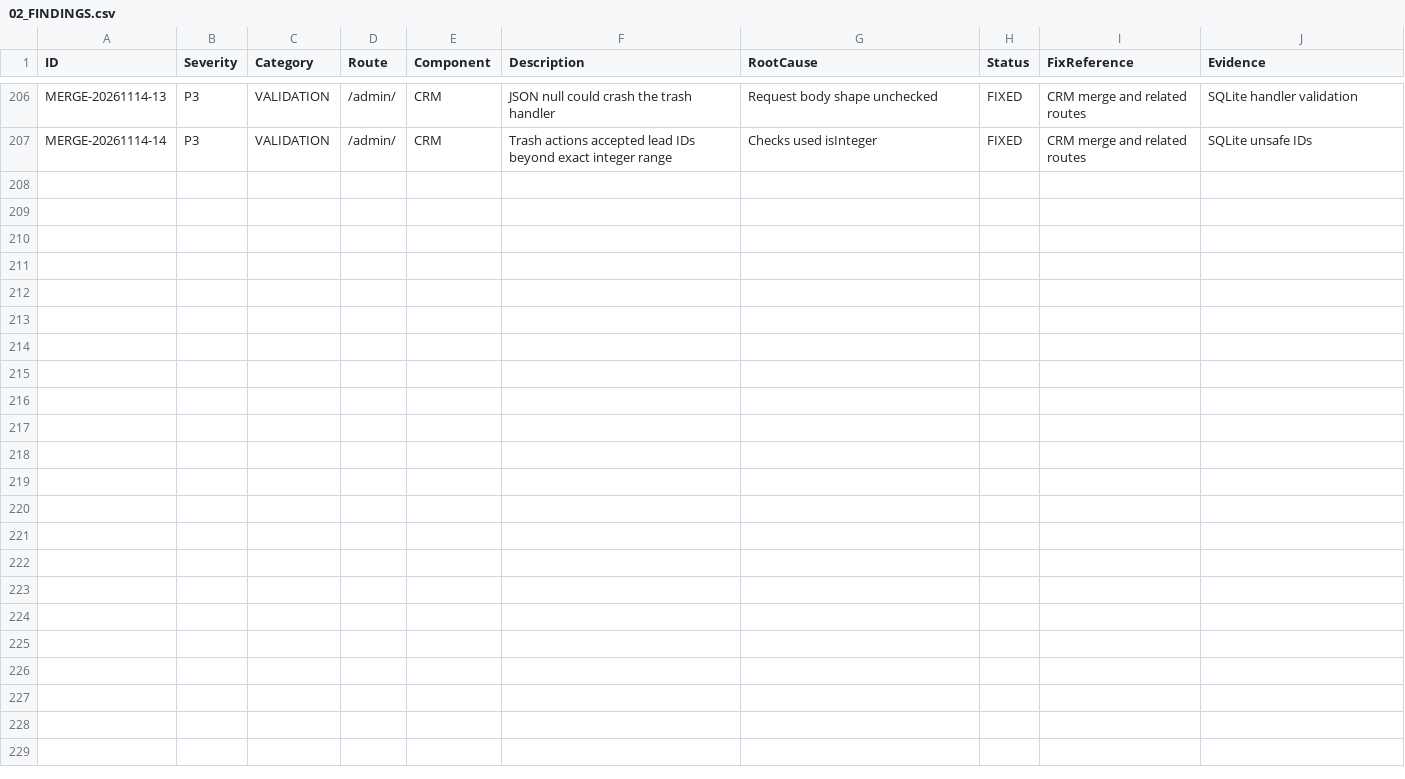
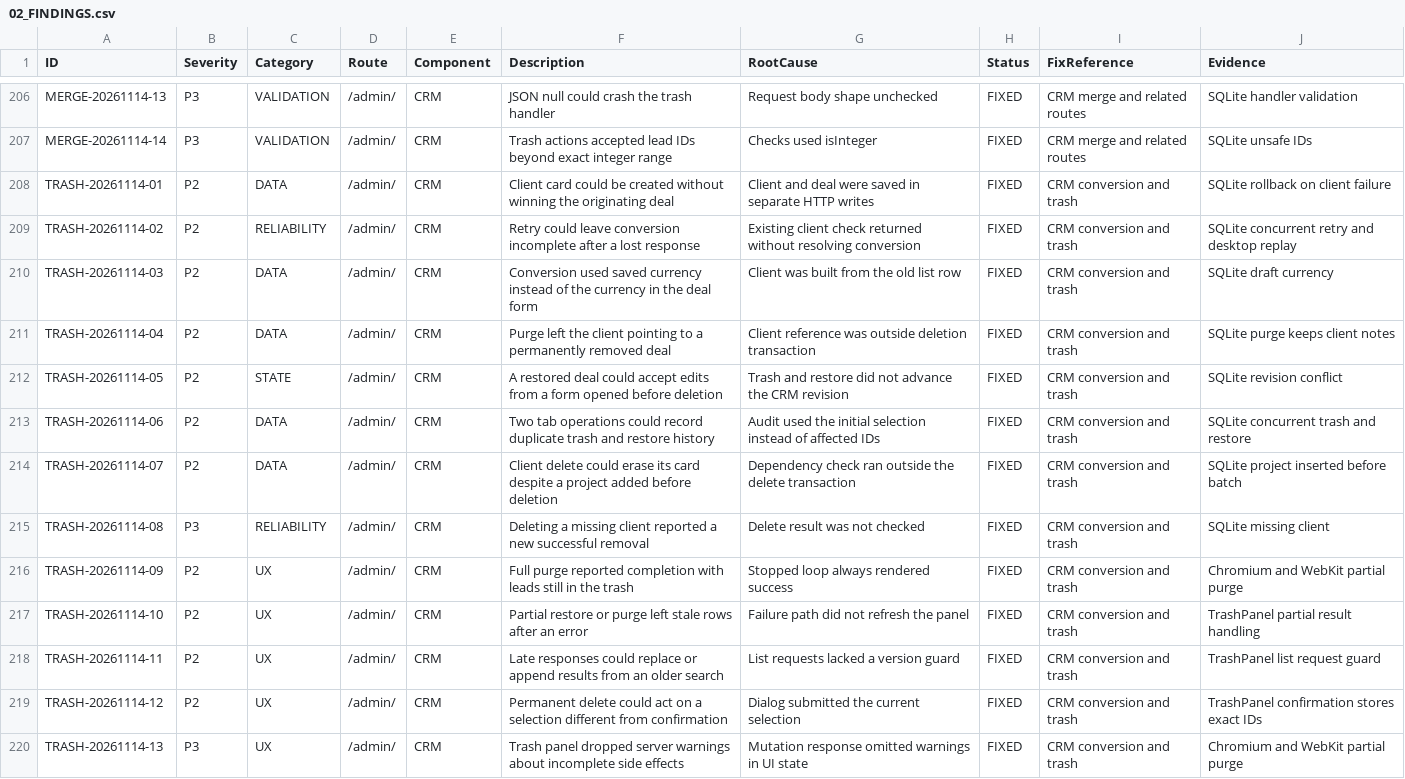
Before and after one commit to WhaleWizard/landing, a CSV file: audit/02_FINDINGS.csv, drawn as a sheet; only a part is shown, gaps mark what is left out.

Commit message:
Convert leads atomically and keep trash operations consistent

```diff
--- a/audit/02_FINDINGS.csv
+++ b/audit/02_FINDINGS.csv
@@ -207 +207,14 @@ MERGE-20261114-13,P3,VALIDATION,/admin/,CRM,JSON null could crash the trash hand
 MERGE-20261114-14,P3,VALIDATION,/admin/,CRM,Trash actions accepted lead IDs beyond exact integer range,Checks used isInteger,FIXED,CRM merge and related routes,SQLite unsafe IDs
+TRASH-20261114-01,P2,DATA,/admin/,CRM,Client card could be created without winning the originating deal,Client and deal were saved in separate HTTP writes,FIXED,CRM conversion and trash,SQLite rollback on client failure
+TRASH-20261114-02,P2,RELIABILITY,/admin/,CRM,Retry could leave conversion incomplete after a lost response,Existing client check returned without resolving conversion,FIXED,CRM conversion and trash,SQLite concurrent retry and desktop replay
+TRASH-20261114-03,P2,DATA,/admin/,CRM,Conversion used saved currency instead of the currency in the deal form,Client was built from the old list row,FIXED,CRM conversion and trash,SQLite draft currency
+TRASH-20261114-04,P2,DATA,/admin/,CRM,Purge left the client pointing to a permanently removed deal,Client reference was outside deletion transaction,FIXED,CRM conversion and trash,SQLite purge keeps client notes
+TRASH-20261114-05,P2,STATE,/admin/,CRM,A restored deal could accept edits from a form opened before deletion,Trash and restore did not advance the CRM revision,FIXED,CRM conversion and trash,SQLite revision conflict
+TRASH-20261114-06,P2,DATA,/admin/,CRM,Two tab operations could record duplicate trash and restore history,Audit used the initial selection instead of affected IDs,FIXED,CRM conversion and trash,SQLite concurrent trash and restore
+TRASH-20261114-07,P2,DATA,/admin/,CRM,Client delete could erase its card despite a project added before deletion,Dependency check ran outside the delete transaction,FIXED,CRM conversion and trash,SQLite project inserted before batch
+TRASH-20261114-08,P3,RELIABILITY,/admin/,CRM,Deleting a missing client reported a new successful removal,Delete result was not checked,FIXED,CRM conversion and trash,SQLite missing client
+TRASH-20261114-09,P2,UX,/admin/,CRM,Full purge reported completion with leads still in the trash,Stopped loop always rendered success,FIXED,CRM conversion and trash,Chromium and WebKit partial purge
+TRASH-20261114-10,P2,UX,/admin/,CRM,Partial restore or purge left stale rows after an error,Failure path did not refresh the panel,FIXED,CRM conversion and trash,TrashPanel partial result handling
+TRASH-20261114-11,P2,UX,/admin/,CRM,Late responses could replace or append results from an older search,List requests lacked a version guard,FIXED,CRM conversion and trash,TrashPanel list request guard
+TRASH-20261114-12,P2,UX,/admin/,CRM,Permanent delete could act on a selection different from confirmation,Dialog submitted the current selection,FIXED,CRM conversion and trash,TrashPanel confirmation stores exact IDs
+TRASH-20261114-13,P3,UX,/admin/,CRM,Trash panel dropped server warnings about incomplete side effects,Mutation response omitted warnings in UI state,FIXED,CRM conversion and trash,Chromium and WebKit partial purge
```
Also changed, not shown: audit/03_FIX_QUEUE.csv, audit/06_VERIFICATION_MATRIX.csv, 8 other files.
